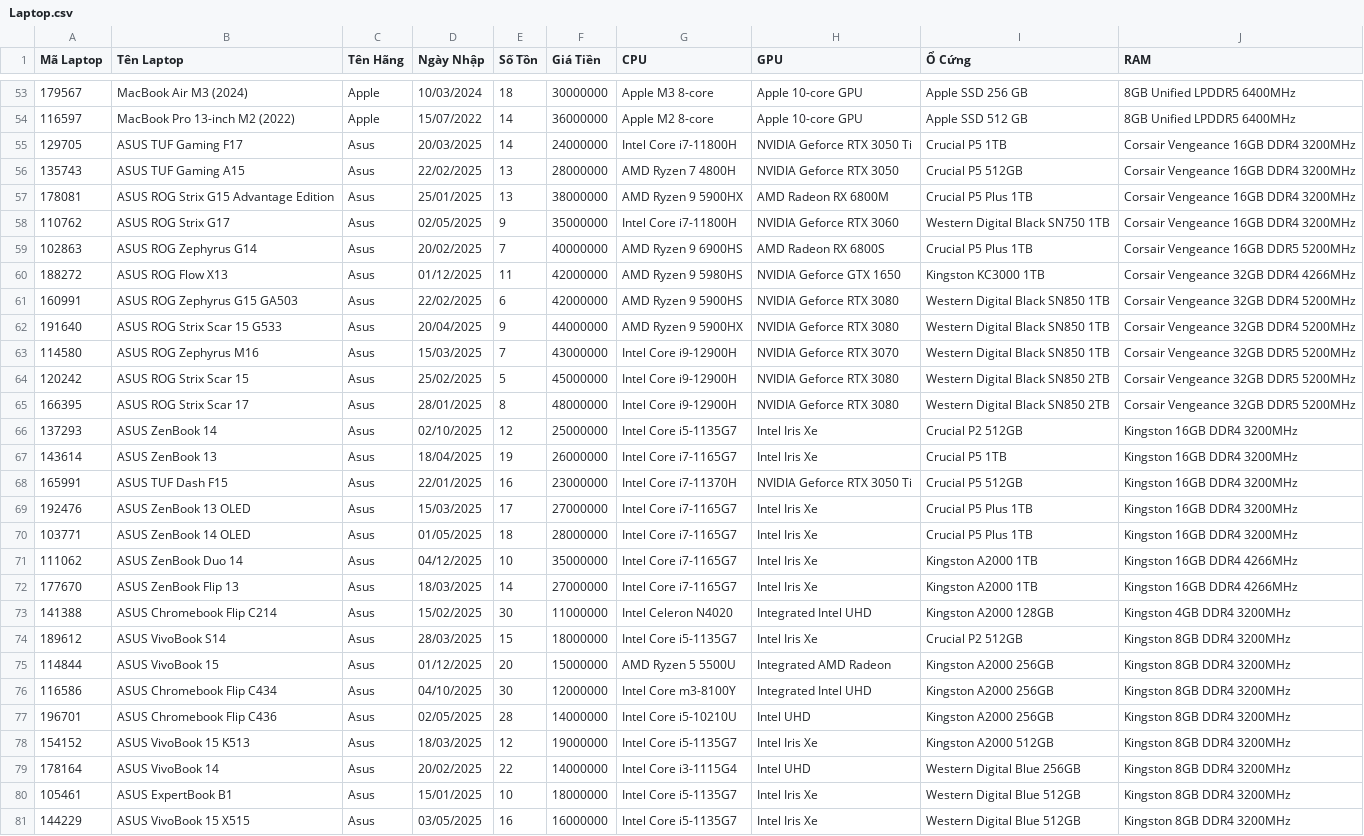
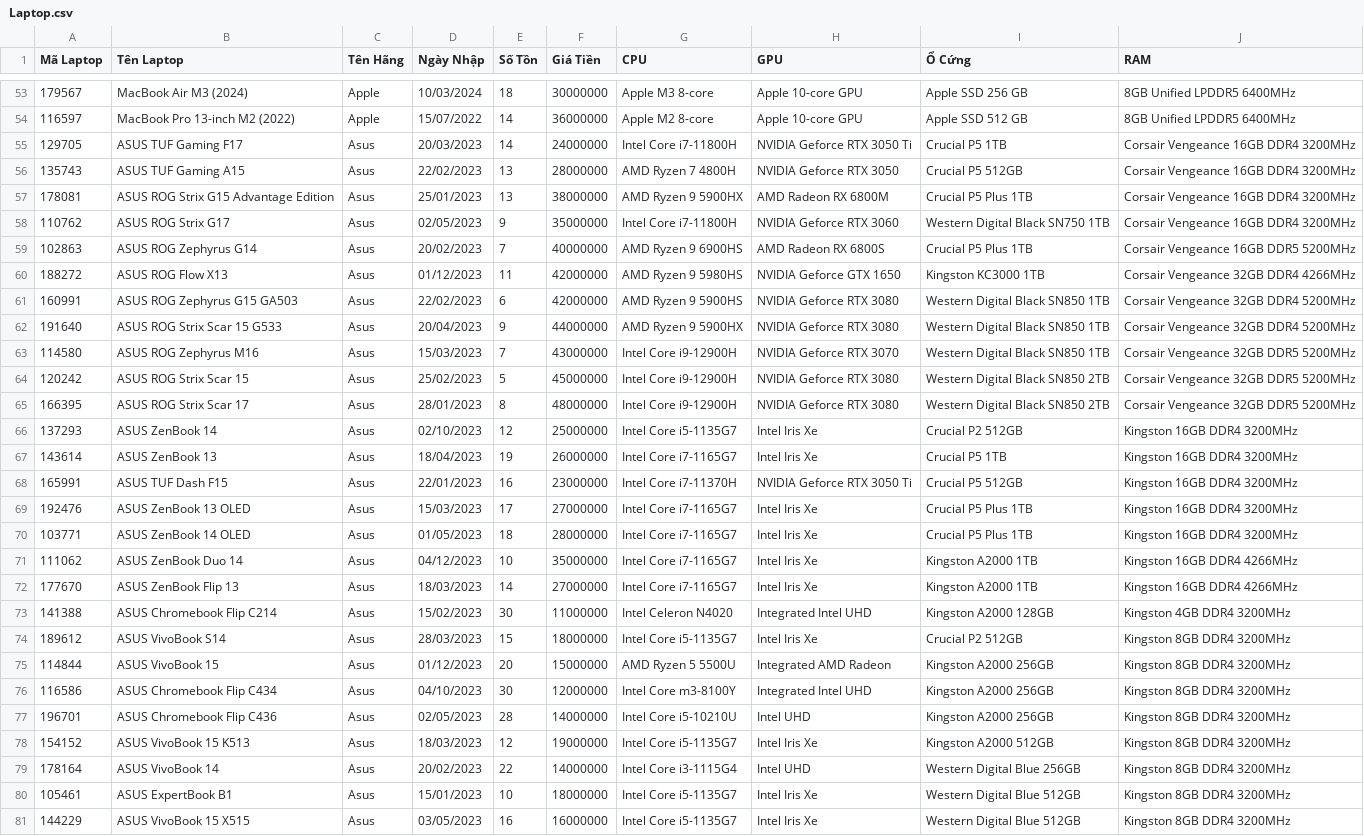
Before and after one commit to TrnNgcHa/QuanLyLaptop, a CSV file: Data/Laptop.csv, drawn as a sheet; only a part is shown, gaps mark what is left out; the diff covers the shown part only; the diff names each change by its address in the sheet, - before the commit and + after, or states it on an @@ line.

```diff
--- a/Data/Laptop.csv
+++ b/Data/Laptop.csv
-D55 (Ngày Nhập): 20/03/2025
+D55 (Ngày Nhập): 20/03/2023
-D56 (Ngày Nhập): 22/02/2025
+D56 (Ngày Nhập): 22/02/2023
-D57 (Ngày Nhập): 25/01/2025
+D57 (Ngày Nhập): 25/01/2023
-D58 (Ngày Nhập): 02/05/2025
+D58 (Ngày Nhập): 02/05/2023
-D59 (Ngày Nhập): 20/02/2025
+D59 (Ngày Nhập): 20/02/2023
-D60 (Ngày Nhập): 01/12/2025
+D60 (Ngày Nhập): 01/12/2023
-D61 (Ngày Nhập): 22/02/2025
+D61 (Ngày Nhập): 22/02/2023
-D62 (Ngày Nhập): 20/04/2025
+D62 (Ngày Nhập): 20/04/2023
-D63 (Ngày Nhập): 15/03/2025
+D63 (Ngày Nhập): 15/03/2023
-D64 (Ngày Nhập): 25/02/2025
+D64 (Ngày Nhập): 25/02/2023
-D65 (Ngày Nhập): 28/01/2025
+D65 (Ngày Nhập): 28/01/2023
-D66 (Ngày Nhập): 02/10/2025
+D66 (Ngày Nhập): 02/10/2023
-D67 (Ngày Nhập): 18/04/2025
+D67 (Ngày Nhập): 18/04/2023
-D68 (Ngày Nhập): 22/01/2025
+D68 (Ngày Nhập): 22/01/2023
-D69 (Ngày Nhập): 15/03/2025
+D69 (Ngày Nhập): 15/03/2023
-D70 (Ngày Nhập): 01/05/2025
+D70 (Ngày Nhập): 01/05/2023
-D71 (Ngày Nhập): 04/12/2025
+D71 (Ngày Nhập): 04/12/2023
-D72 (Ngày Nhập): 18/03/2025
+D72 (Ngày Nhập): 18/03/2023
-D73 (Ngày Nhập): 15/02/2025
+D73 (Ngày Nhập): 15/02/2023
-D74 (Ngày Nhập): 28/03/2025
+D74 (Ngày Nhập): 28/03/2023
-D75 (Ngày Nhập): 01/12/2025
+D75 (Ngày Nhập): 01/12/2023
-D76 (Ngày Nhập): 04/10/2025
+D76 (Ngày Nhập): 04/10/2023
-D77 (Ngày Nhập): 02/05/2025
+D77 (Ngày Nhập): 02/05/2023
-D78 (Ngày Nhập): 18/03/2025
+D78 (Ngày Nhập): 18/03/2023
-D79 (Ngày Nhập): 20/02/2025
+D79 (Ngày Nhập): 20/02/2023
-D80 (Ngày Nhập): 15/01/2025
+D80 (Ngày Nhập): 15/01/2023
-D81 (Ngày Nhập): 03/05/2025
+D81 (Ngày Nhập): 03/05/2023
```
Also changed, not shown: 97 edited cells elsewhere in this file, 10 other files.
